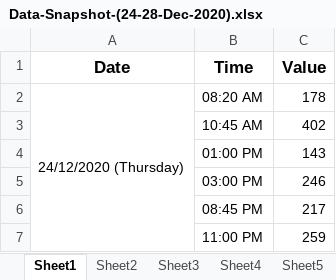
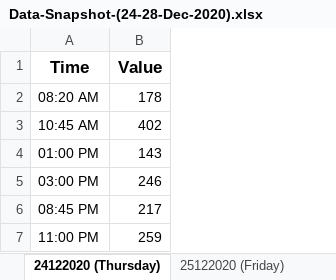
Before and after one commit to gokulmanohar/Sketch-Graphs, an Excel workbook: files/Data-Snapshot-(24-28-Dec-2020).xlsx, sheet 24122020 (Thursday), drawn as a sheet; values as stored, in another font and other column widths than the file's, no borders; charts and pictures not drawn; the diff names each change by its address in the sheet, - before the commit and + after, or states it on an @@ line.

```diff
--- a/files/Data-Snapshot-(24-28-Dec-2020).xlsx (sheet 24122020 (Thursday))
+++ b/files/Data-Snapshot-(24-28-Dec-2020).xlsx (sheet 24122020 (Thursday))
-sheet tab: Sheet1
+sheet tab: 24122020 (Thursday)
-sheet tab: Sheet2
+sheet tab: 25122020 (Friday)
-column A (Date), row 2: 24/12/2020 (Thursday)
```
Also changed, not shown: sheet 25122020 (Friday), sheet 26122020 (Saturday), sheet 27122020 (Sunday), sheet 28122020 (Monday), other sheet tabs, 1 other file.
